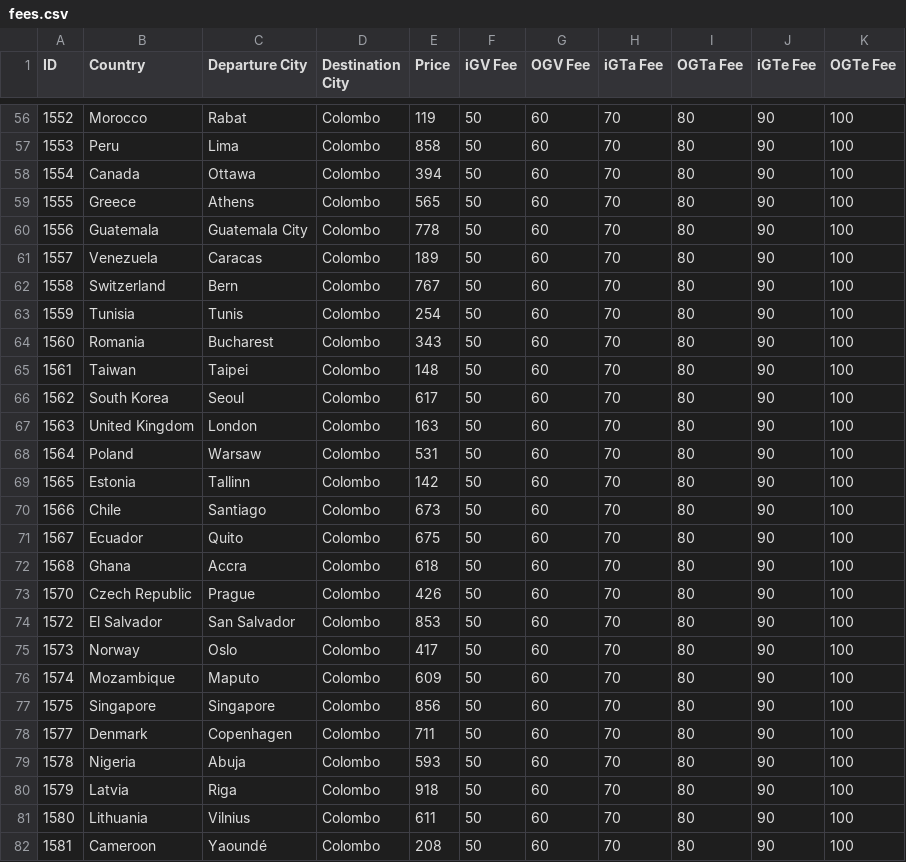
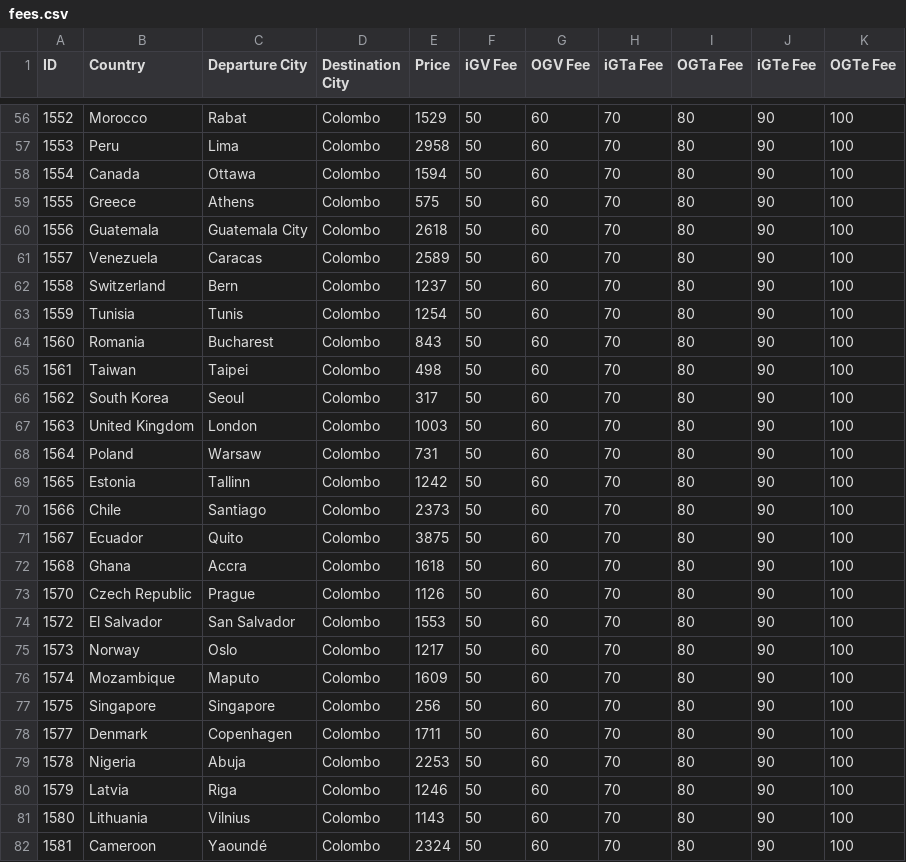
Before and after one commit to aiesecinternational/IC-ROI, a CSV file: backend/fees.csv, drawn as a sheet; only a part is shown, gaps mark what is left out; the diff covers the shown part only.

```diff
--- a/backend/fees.csv
+++ b/backend/fees.csv
@@ -56,27 +56,27 @@ ID,Country,Departure City,Destination City,Price,iGV Fee,OGV Fee,iGTa Fee,OGTa F
-1552,Morocco,Rabat,Colombo,119,50,60,70,80,90,100
-1553,Peru,Lima,Colombo,858,50,60,70,80,90,100
-1554,Canada,Ottawa,Colombo,394,50,60,70,80,90,100
-1555,Greece,Athens,Colombo,565,50,60,70,80,90,100
-1556,Guatemala,Guatemala City,Colombo,778,50,60,70,80,90,100
-1557,Venezuela,Caracas,Colombo,189,50,60,70,80,90,100
-1558,Switzerland,Bern,Colombo,767,50,60,70,80,90,100
-1559,Tunisia,Tunis,Colombo,254,50,60,70,80,90,100
-1560,Romania,Bucharest,Colombo,343,50,60,70,80,90,100
-1561,Taiwan,Taipei,Colombo,148,50,60,70,80,90,100
-1562,South Korea,Seoul,Colombo,617,50,60,70,80,90,100
-1563,United Kingdom,London,Colombo,163,50,60,70,80,90,100
-1564,Poland,Warsaw,Colombo,531,50,60,70,80,90,100
-1565,Estonia,Tallinn,Colombo,142,50,60,70,80,90,100
-1566,Chile,Santiago,Colombo,673,50,60,70,80,90,100
-1567,Ecuador,Quito,Colombo,675,50,60,70,80,90,100
-1568,Ghana,Accra,Colombo,618,50,60,70,80,90,100
-1570,Czech Republic,Prague,Colombo,426,50,60,70,80,90,100
-1572,El Salvador,San Salvador,Colombo,853,50,60,70,80,90,100
-1573,Norway,Oslo,Colombo,417,50,60,70,80,90,100
-1574,Mozambique,Maputo,Colombo,609,50,60,70,80,90,100
-1575,Singapore,Singapore,Colombo,856,50,60,70,80,90,100
-1577,Denmark,Copenhagen,Colombo,711,50,60,70,80,90,100
-1578,Nigeria,Abuja,Colombo,593,50,60,70,80,90,100
-1579,Latvia,Riga,Colombo,918,50,60,70,80,90,100
-1580,Lithuania,Vilnius,Colombo,611,50,60,70,80,90,100
-1581,Cameroon,Yaoundé,Colombo,208,50,60,70,80,90,100
+1552,Morocco,Rabat,Colombo,1529,50,60,70,80,90,100
+1553,Peru,Lima,Colombo,2958,50,60,70,80,90,100
+1554,Canada,Ottawa,Colombo,1594,50,60,70,80,90,100
+1555,Greece,Athens,Colombo,575,50,60,70,80,90,100
+1556,Guatemala,Guatemala City,Colombo,2618,50,60,70,80,90,100
+1557,Venezuela,Caracas,Colombo,2589,50,60,70,80,90,100
+1558,Switzerland,Bern,Colombo,1237,50,60,70,80,90,100
+1559,Tunisia,Tunis,Colombo,1254,50,60,70,80,90,100
+1560,Romania,Bucharest,Colombo,843,50,60,70,80,90,100
+1561,Taiwan,Taipei,Colombo,498,50,60,70,80,90,100
+1562,South Korea,Seoul,Colombo,317,50,60,70,80,90,100
+1563,United Kingdom,London,Colombo,1003,50,60,70,80,90,100
+1564,Poland,Warsaw,Colombo,731,50,60,70,80,90,100
+1565,Estonia,Tallinn,Colombo,1242,50,60,70,80,90,100
+1566,Chile,Santiago,Colombo,2373,50,60,70,80,90,100
+1567,Ecuador,Quito,Colombo,3875,50,60,70,80,90,100
+1568,Ghana,Accra,Colombo,1618,50,60,70,80,90,100
+1570,Czech Republic,Prague,Colombo,1126,50,60,70,80,90,100
+1572,El Salvador,San Salvador,Colombo,1553,50,60,70,80,90,100
+1573,Norway,Oslo,Colombo,1217,50,60,70,80,90,100
+1574,Mozambique,Maputo,Colombo,1609,50,60,70,80,90,100
+1575,Singapore,Singapore,Colombo,256,50,60,70,80,90,100
+1577,Denmark,Copenhagen,Colombo,1711,50,60,70,80,90,100
+1578,Nigeria,Abuja,Colombo,2253,50,60,70,80,90,100
+1579,Latvia,Riga,Colombo,1246,50,60,70,80,90,100
+1580,Lithuania,Vilnius,Colombo,1143,50,60,70,80,90,100
+1581,Cameroon,Yaoundé,Colombo,2324,50,60,70,80,90,100
```
Also changed, not shown: 1 removed row and 125 edited cells elsewhere in this file.
